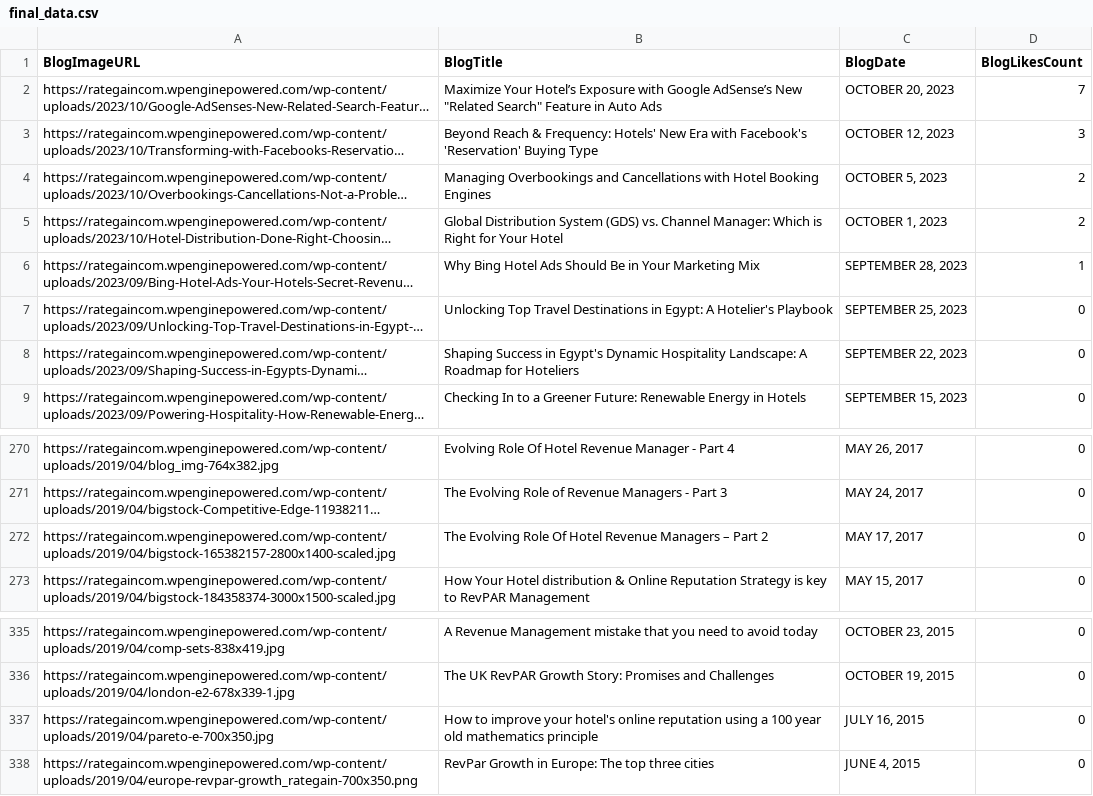
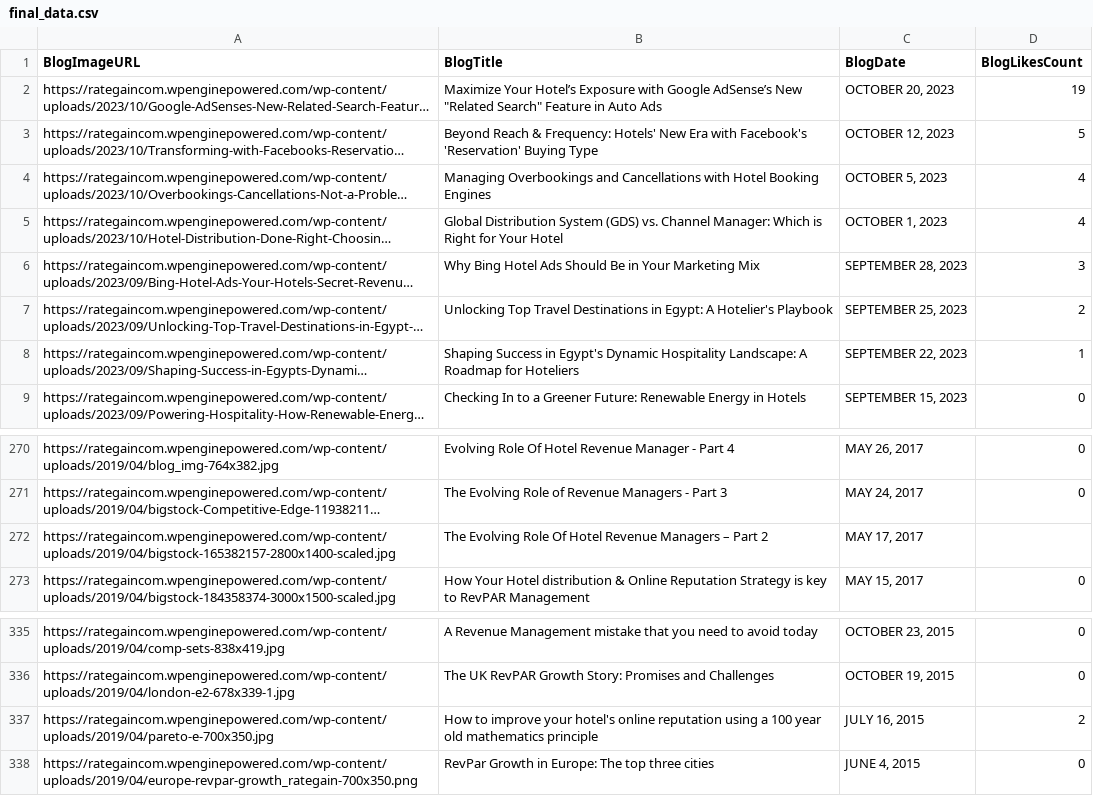
Before and after one commit to akshaywairagade2/rategain, a CSV file: final_data.csv, drawn as a sheet; only a part is shown, gaps mark what is left out; long unchanged cells end in …; the diff names each change by its address in the sheet, - before the commit and + after, or states it on an @@ line.

```diff
--- a/final_data.csv
+++ b/final_data.csv
-D2 (BlogLikesCount): 7
+D2 (BlogLikesCount): 19
-D3 (BlogLikesCount): 3
+D3 (BlogLikesCount): 5
-D4:D5 (BlogLikesCount): 2
+D4:D5 (BlogLikesCount): 4
-D6 (BlogLikesCount): 1
+D6 (BlogLikesCount): 3
-D7 (BlogLikesCount): 0
+D7 (BlogLikesCount): 2
-D8 (BlogLikesCount): 0
+D8 (BlogLikesCount): 1
-D272 (BlogLikesCount): 0
+D272 (BlogLikesCount): (empty)
-D337 (BlogLikesCount): 0
+D337 (BlogLikesCount): 2
```
Also changed, not shown: 2 other files.
